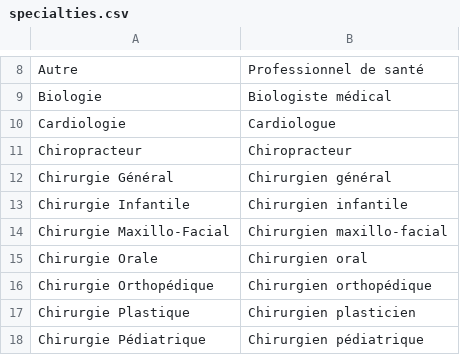
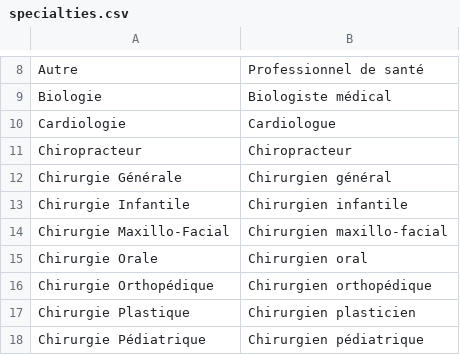
Before and after one commit to instamedsolutions/rpps_api, a CSV file: data/specialties/specialties.csv, drawn as a sheet; only a part is shown, gaps mark what is left out.

```diff
--- a/data/specialties/specialties.csv
+++ b/data/specialties/specialties.csv
@@ -11,3 +11,3 @@ Cardiologie,Cardiologue
 Chiropracteur,Chiropracteur
-Chirurgie Général,Chirurgien général
+Chirurgie Générale,Chirurgien général
 Chirurgie Infantile,Chirurgien infantile
```
Also changed, not shown: data/cities/departments.csv, data/specialties/specialties_link.csv, 9 other files.
